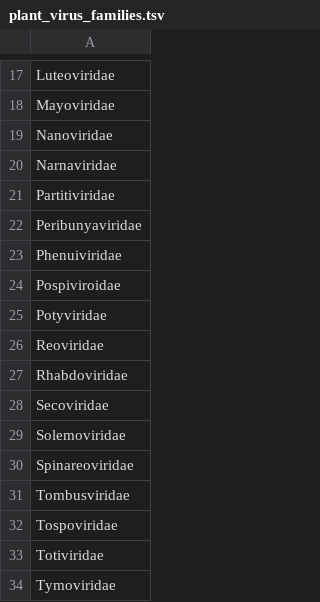
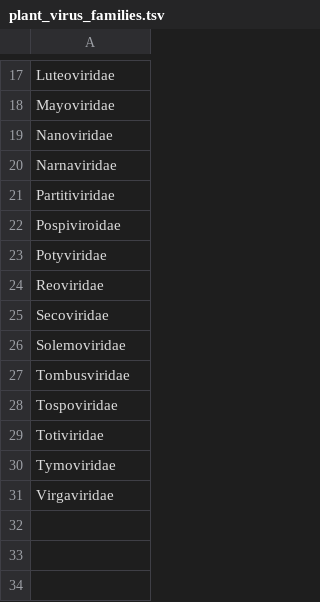
Before and after one commit to robertobarrero/viraldb-sh, a TSV file: config/plant_virus_families.tsv, drawn as a sheet; only a part is shown, gaps mark what is left out; the shorter side is filled out with more unchanged rows; the diff names each change by its address in the sheet, - before the commit and + after, or states it on an @@ line.

Commit message:
Updated launcher scripts, added new scripts for assigning taxononmy and metadata, memory efficient metadata assignment for NCBI Virus sequences

```diff
--- a/config/plant_virus_families.tsv
+++ b/config/plant_virus_families.tsv
-row 22: Peribunyaviridae
-row 23: Phenuiviridae
-row 27: Rhabdoviridae
-row 30: Spinareoviridae
```
Also changed, not shown: 6 other files.
